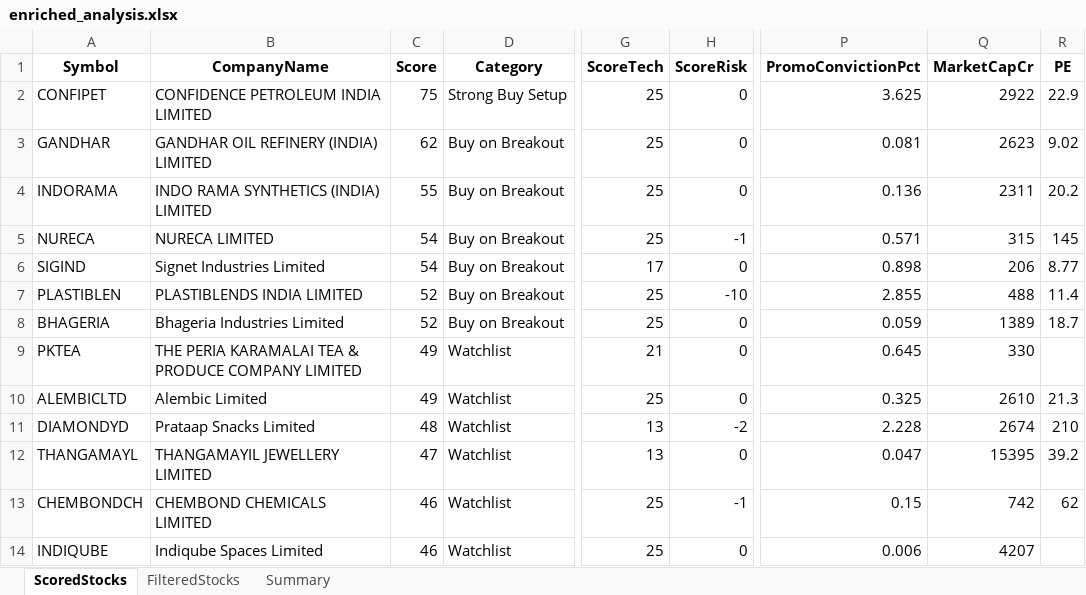
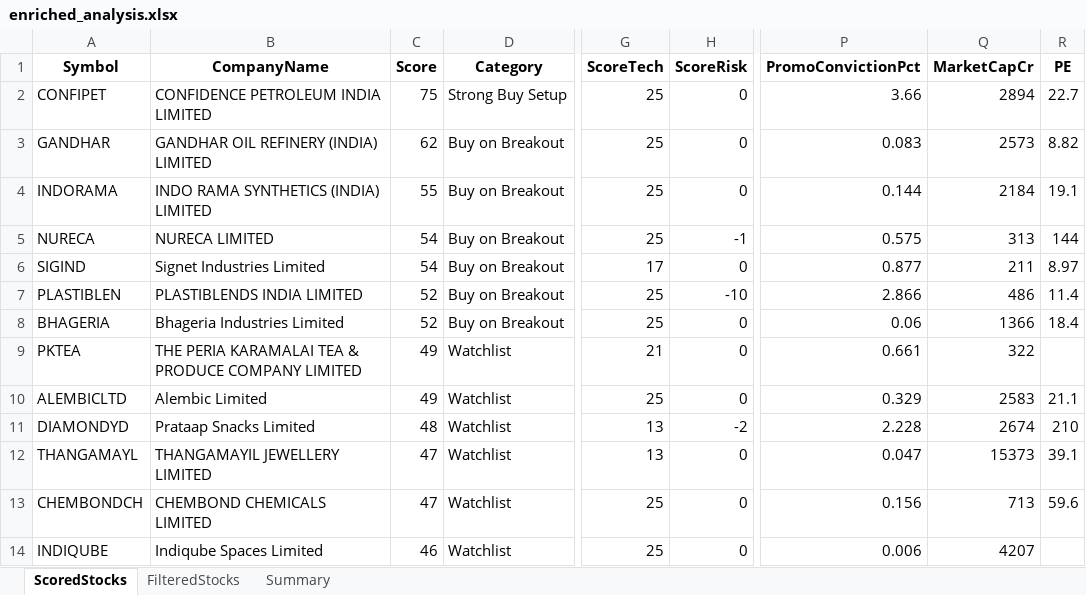
Before and after one commit to rajeshbedse/rbedse, an Excel workbook: output/2026-09-15/enriched_analysis.xlsx, sheet ScoredStocks, drawn as a sheet; only a part is shown, gaps mark what is left out; values as stored, in another font and other column widths than the file's, no borders; the diff covers the shown part only; the diff names each change by its address in the sheet, - before the commit and + after, or states it on an @@ line.

```diff
--- a/output/2026-09-15/enriched_analysis.xlsx (sheet ScoredStocks)
+++ b/output/2026-09-15/enriched_analysis.xlsx (sheet ScoredStocks)
-P2 (PromoConvictionPct): 3.625
+P2 (PromoConvictionPct): 3.66
-Q2 (MarketCapCr): 2922
+Q2 (MarketCapCr): 2894
-R2 (PE): 22.9
+R2 (PE): 22.7
-P3 (PromoConvictionPct): 0.081
+P3 (PromoConvictionPct): 0.083
-Q3 (MarketCapCr): 2623
+Q3 (MarketCapCr): 2573
-R3 (PE): 9.02
+R3 (PE): 8.82
-P4 (PromoConvictionPct): 0.136
+P4 (PromoConvictionPct): 0.144
-Q4 (MarketCapCr): 2311
+Q4 (MarketCapCr): 2184
-R4 (PE): 20.2
+R4 (PE): 19.1
-P5 (PromoConvictionPct): 0.571
+P5 (PromoConvictionPct): 0.575
-Q5 (MarketCapCr): 315
+Q5 (MarketCapCr): 313
-R5 (PE): 145
+R5 (PE): 144
-P6 (PromoConvictionPct): 0.898
+P6 (PromoConvictionPct): 0.877
-Q6 (MarketCapCr): 206
+Q6 (MarketCapCr): 211
-R6 (PE): 8.77
+R6 (PE): 8.97
-P7 (PromoConvictionPct): 2.855
+P7 (PromoConvictionPct): 2.866
-Q7 (MarketCapCr): 488
+Q7 (MarketCapCr): 486
-P8 (PromoConvictionPct): 0.059
+P8 (PromoConvictionPct): 0.06
-Q8 (MarketCapCr): 1389
+Q8 (MarketCapCr): 1366
-R8 (PE): 18.7
+R8 (PE): 18.4
-P9 (PromoConvictionPct): 0.645
+P9 (PromoConvictionPct): 0.661
-Q9 (MarketCapCr): 330
+Q9 (MarketCapCr): 322
-P10 (PromoConvictionPct): 0.325
+P10 (PromoConvictionPct): 0.329
-Q10 (MarketCapCr): 2610
+Q10 (MarketCapCr): 2583
-R10 (PE): 21.3
+R10 (PE): 21.1
-Q12 (MarketCapCr): 15395
+Q12 (MarketCapCr): 15373
-R12 (PE): 39.2
+R12 (PE): 39.1
-C13 (Score): 46
+C13 (Score): 47
-H13 (ScoreRisk): -1
+H13 (ScoreRisk): 0
-P13 (PromoConvictionPct): 0.15
+P13 (PromoConvictionPct): 0.156
-Q13 (MarketCapCr): 742
+Q13 (MarketCapCr): 713
-R13 (PE): 62
+R13 (PE): 59.6
```
Also changed, not shown: 2 added rows, 2 removed rows and 91 edited cells elsewhere in this sheet, sheet FilteredStocks, 5 other files.
